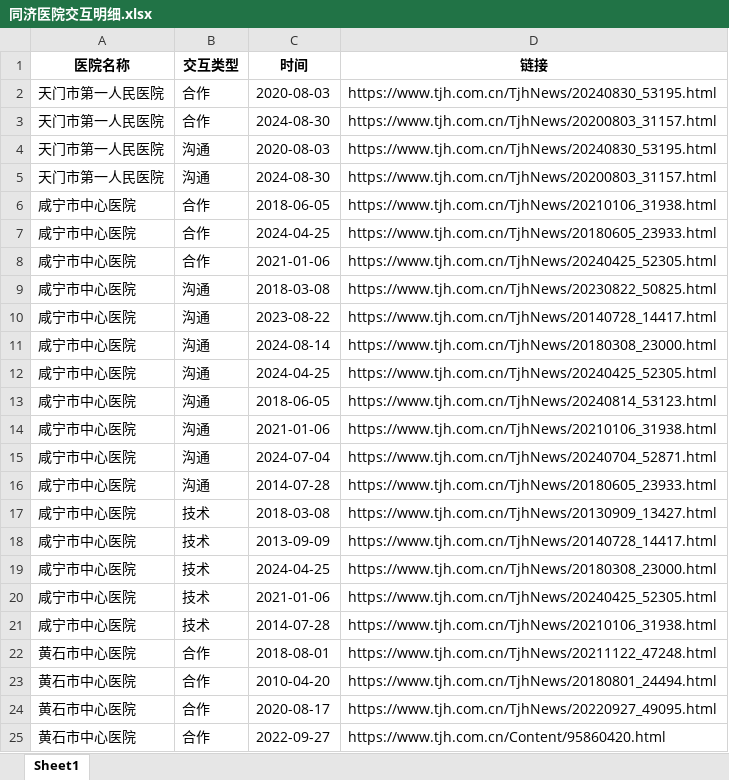
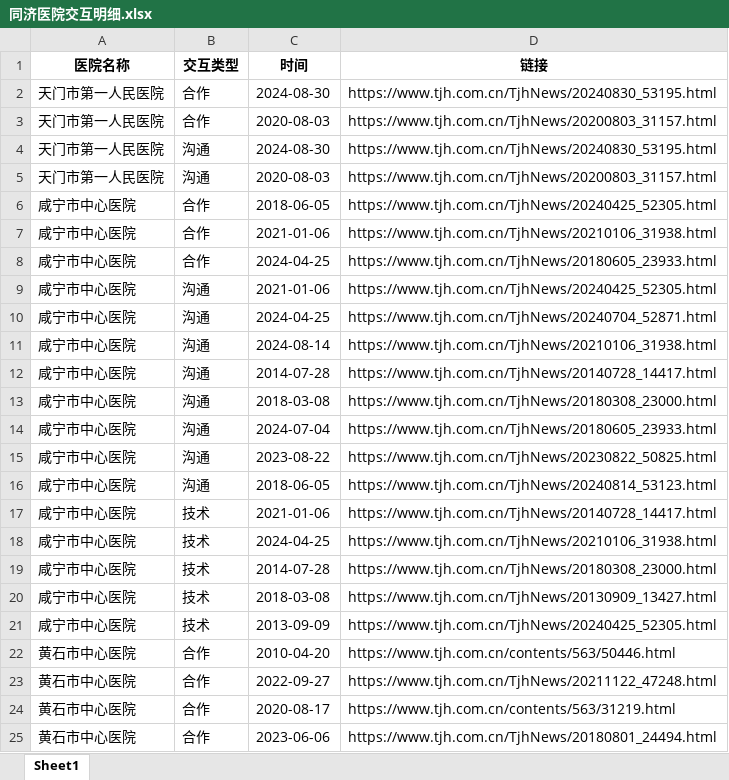
Before and after one commit to Qinluyi/GIS_ShiXi, an Excel workbook: Data/xsy/同济医院/同济医院交互明细.xlsx, sheet Sheet1, drawn as a sheet; only a part is shown; values as stored, in another font and other column widths than the file's, no borders; removed rows and columns are numbered as before the commit, all else as after; the diff covers the shown part only; the diff names each change by its address in the sheet, - before the commit and + after, or states it on an @@ line.

```diff
--- a/Data/xsy/同济医院/同济医院交互明细.xlsx (sheet Sheet1)
+++ b/Data/xsy/同济医院/同济医院交互明细.xlsx (sheet Sheet1)
-C2 (时间): 2020-08-03
+C2 (时间): 2024-08-30
-C3 (时间): 2024-08-30
+C3 (时间): 2020-08-03
-C4 (时间): 2020-08-03
+C4 (时间): 2024-08-30
-C5 (时间): 2024-08-30
+C5 (时间): 2020-08-03
-D6 (链接): https://www.tjh.com.cn/TjhNews/20210106_31938.html
+D6 (链接): https://www.tjh.com.cn/TjhNews/20240425_52305.html
+row 7: 咸宁市中心医院 | 合作 | 2021-01-06 | https://www.tjh.com.cn/TjhNews/20210106_31938.html
-B9 (交互类型): 合作
+B9 (交互类型): 沟通
+row 10: 咸宁市中心医院 | 沟通 | 2024-04-25 | https://www.tjh.com.cn/TjhNews/20240704_52871.html
-C11 (时间): 2018-03-08
+C11 (时间): 2024-08-14
-D11 (链接): https://www.tjh.com.cn/TjhNews/20230822_50825.html
+D11 (链接): https://www.tjh.com.cn/TjhNews/20210106_31938.html
-C12 (时间): 2023-08-22
+C12 (时间): 2014-07-28
-C13 (时间): 2024-08-14
+C13 (时间): 2018-03-08
-C14 (时间): 2024-04-25
+C14 (时间): 2024-07-04
-D14 (链接): https://www.tjh.com.cn/TjhNews/20240425_52305.html
+D14 (链接): https://www.tjh.com.cn/TjhNews/20180605_23933.html
+row 15: 咸宁市中心医院 | 沟通 | 2023-08-22 | https://www.tjh.com.cn/TjhNews/20230822_50825.html
-B17:B19 (交互类型): 沟通
+B17:B19 (交互类型): 技术
-D17 (链接): https://www.tjh.com.cn/TjhNews/20210106_31938.html
+D17 (链接): https://www.tjh.com.cn/TjhNews/20140728_14417.html
-C18 (时间): 2024-07-04
+C18 (时间): 2024-04-25
-D18 (链接): https://www.tjh.com.cn/TjhNews/20240704_52871.html
+D18 (链接): https://www.tjh.com.cn/TjhNews/20210106_31938.html
-D19 (链接): https://www.tjh.com.cn/TjhNews/20180605_23933.html
+D19 (链接): https://www.tjh.com.cn/TjhNews/20180308_23000.html
-D21 (链接): https://www.tjh.com.cn/TjhNews/20140728_14417.html
+D21 (链接): https://www.tjh.com.cn/TjhNews/20240425_52305.html
-row 19: 咸宁市中心医院 | 技术 | 2024-04-25 | https://www.tjh.com.cn/TjhNews/20180308_23000.html
-row 20: 咸宁市中心医院 | 技术 | 2021-01-06 | https://www.tjh.com.cn/TjhNews/20240425_52305.html
-row 21: 咸宁市中心医院 | 技术 | 2014-07-28 | https://www.tjh.com.cn/TjhNews/20210106_31938.html
-C22 (时间): 2018-08-01
+C22 (时间): 2010-04-20
-D22 (链接): https://www.tjh.com.cn/TjhNews/20211122_47248.html
+D22 (链接): https://www.tjh.com.cn/contents/563/50446.html
-C23 (时间): 2010-04-20
+C23 (时间): 2022-09-27
-D23 (链接): https://www.tjh.com.cn/TjhNews/20180801_24494.html
+D23 (链接): https://www.tjh.com.cn/TjhNews/20211122_47248.html
-D24 (链接): https://www.tjh.com.cn/TjhNews/20220927_49095.html
+D24 (链接): https://www.tjh.com.cn/contents/563/31219.html
-C25 (时间): 2022-09-27
+C25 (时间): 2023-06-06
-D25 (链接): https://www.tjh.com.cn/Content/95860420.html
+D25 (链接): https://www.tjh.com.cn/TjhNews/20180801_24494.html
```
Also changed, not shown: 11 edited cells elsewhere in this sheet, Data/xsy/同济医院/同济医院交互强度表.xlsx, Data/xsy/武汉大学人民医院/武汉大学人民医院交互强度表.xlsx, 9 other files.
